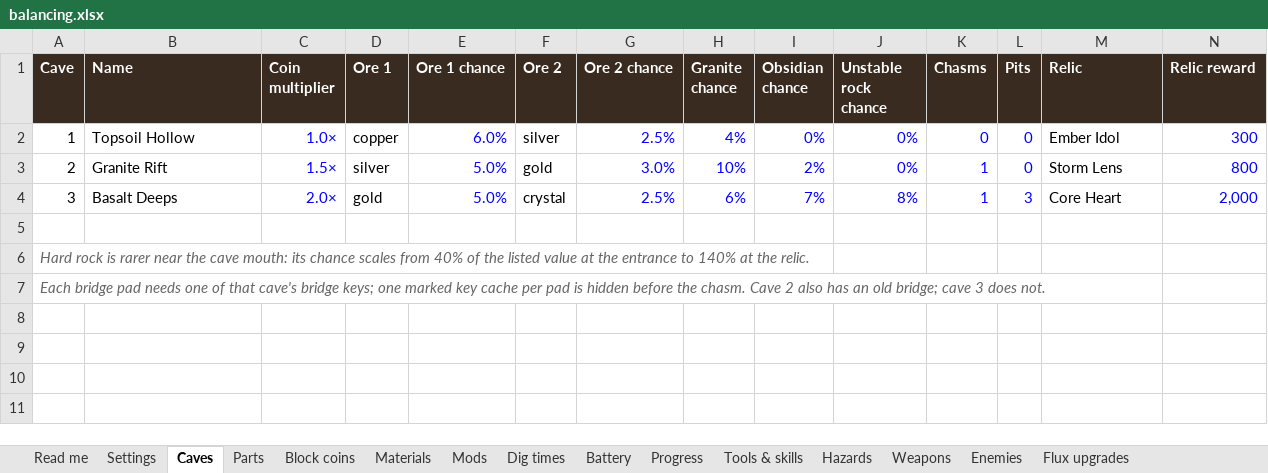
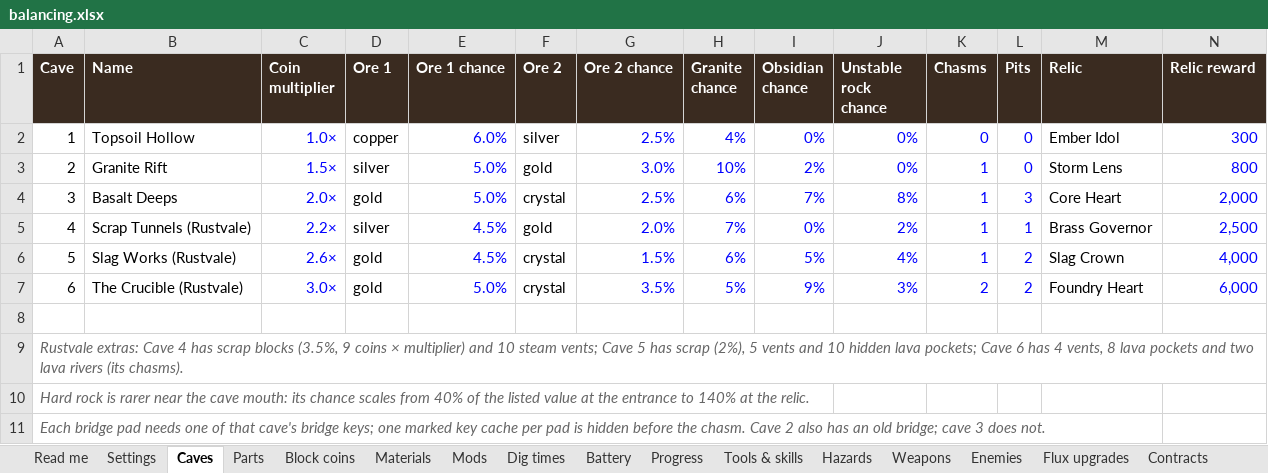
Before and after one commit to BradenLamont/bolt-and-burrow, an Excel workbook: docs/balancing.xlsx, sheet Caves, drawn as a sheet; only a part is shown; values as stored, in another font and other column widths than the file's, no borders; rows hold the shown columns only; the diff names each change by its address in the sheet, - before the commit and + after, or states it on an @@ line.

Commit message:
v0.13 Rustvale
completed rustvale, added some polih to digging and enemies.

```diff
--- a/docs/balancing.xlsx (sheet Caves)
+++ b/docs/balancing.xlsx (sheet Caves)
+sheet tab: Contracts
+row 5: 4 | Scrap Tunnels (Rustvale) | 2.2× | silver | 4.5% | gold | 2.0% | 7% | 0% | 2% | 1 | 1 | Brass Governor | 2,500
+row 6: 5 | Slag Works (Rustvale) | 2.6× | gold | 4.5% | crystal | 1.5% | 6% | 5% | 4% | 1 | 2 | Slag Crown | 4,000
+row 7: 6 | The Crucible (Rustvale) | 3.0× | gold | 5.0% | crystal | 3.5% | 5% | 9% | 3% | 2 | 2 | Foundry Heart | 6,000
+row 9: Rustvale extras: Cave 4 has scrap blocks (3.5%, 9 coins × multiplier) and 10 steam vents; Cave 5 has scrap (2%), 5 vents and 10 hidden lava pockets; Cave 6 has 4 vents, 8 lava pockets and two lava rivers (its chasms).
```
Also changed, not shown: sheet Enemies, 19 other files.
